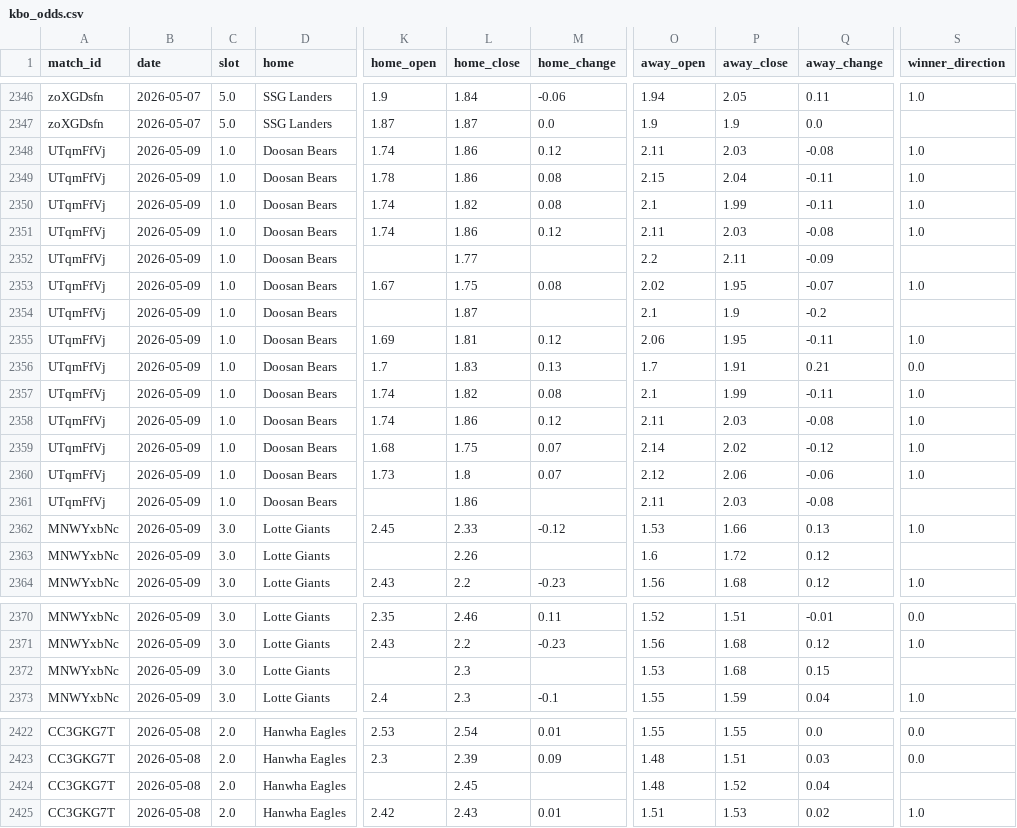
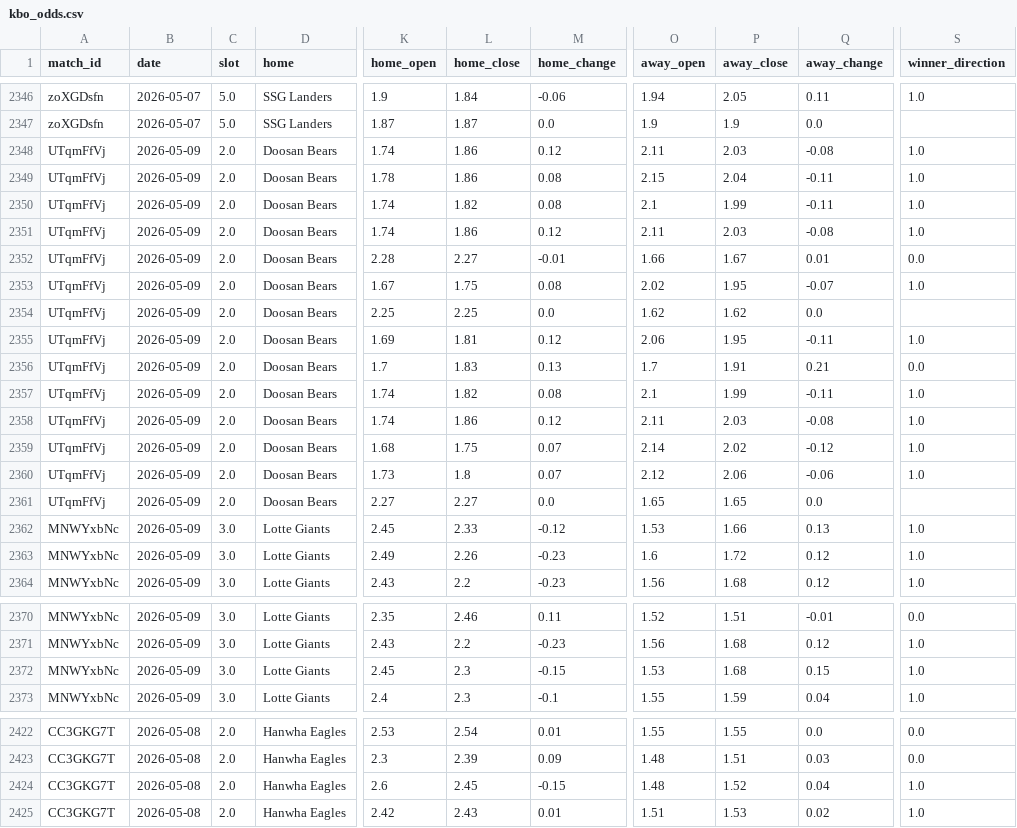
Before and after one commit to seung-min-lee/seung-min-lee-kbo-predictor, a CSV file: kbo_odds.csv, drawn as a sheet; only a part is shown, gaps mark what is left out; the diff covers the shown part only; the diff names each change by its address in the sheet, - before the commit and + after, or states it on an @@ line.

```diff
--- a/kbo_odds.csv
+++ b/kbo_odds.csv
-C2348:C2361 (slot): 1.0
+C2348:C2361 (slot): 2.0
-K2352 (home_open): (empty)
+K2352 (home_open): 2.28
-L2352 (home_close): 1.77
+L2352 (home_close): 2.27
-M2352 (home_change): (empty)
+M2352 (home_change): -0.01
-O2352 (away_open): 2.2
+O2352 (away_open): 1.66
-P2352 (away_close): 2.11
+P2352 (away_close): 1.67
-Q2352 (away_change): -0.09
+Q2352 (away_change): 0.01
-S2352 (winner_direction): (empty)
+S2352 (winner_direction): 0.0
-K2354 (home_open): (empty)
+K2354 (home_open): 2.25
-L2354 (home_close): 1.87
+L2354 (home_close): 2.25
-M2354 (home_change): (empty)
+M2354 (home_change): 0.0
-O2354 (away_open): 2.1
+O2354 (away_open): 1.62
-P2354 (away_close): 1.9
+P2354 (away_close): 1.62
-Q2354 (away_change): -0.2
+Q2354 (away_change): 0.0
-K2361 (home_open): (empty)
+K2361 (home_open): 2.27
-L2361 (home_close): 1.86
+L2361 (home_close): 2.27
-M2361 (home_change): (empty)
+M2361 (home_change): 0.0
-O2361 (away_open): 2.11
+O2361 (away_open): 1.65
-P2361 (away_close): 2.03
+P2361 (away_close): 1.65
-Q2361 (away_change): -0.08
+Q2361 (away_change): 0.0
-K2363 (home_open): (empty)
+K2363 (home_open): 2.49
-M2363 (home_change): (empty)
+M2363 (home_change): -0.23
-S2363 (winner_direction): (empty)
+S2363 (winner_direction): 1.0
-K2372 (home_open): (empty)
+K2372 (home_open): 2.45
-M2372 (home_change): (empty)
+M2372 (home_change): -0.15
-S2372 (winner_direction): (empty)
+S2372 (winner_direction): 1.0
-K2424 (home_open): (empty)
+K2424 (home_open): 2.6
-M2424 (home_change): (empty)
+M2424 (home_change): -0.15
-S2424 (winner_direction): (empty)
+S2424 (winner_direction): 1.0
```
Also changed, not shown: 23 edited cells elsewhere in this file.
